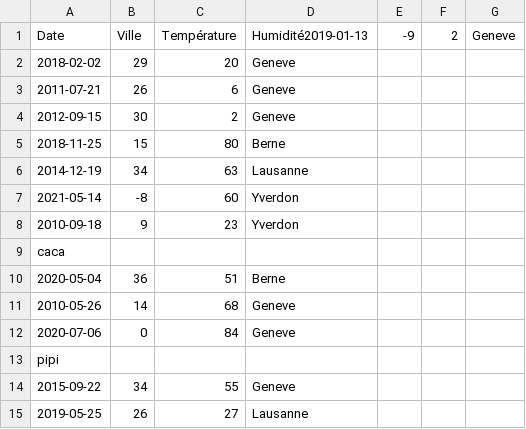
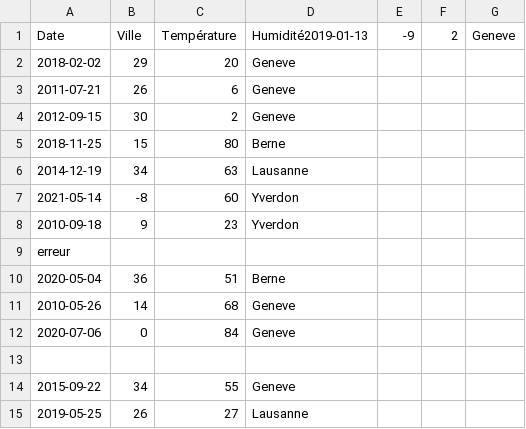
Before and after one commit to info2-tin-a/diary, a CSV file: 2/data.csv, drawn as a sheet; only a part is shown.

```diff
--- a/2/data.csv
+++ b/2/data.csv
@@ -8,3 +8,3 @@ Date,Ville,Température,Humidité2019-01-13,-9,2,Geneve
 2010-09-18,9,23,Yverdon
-caca
+erreur
 2020-05-04,36,51,Berne
@@ -12,3 +12,3 @@ caca
 2020-07-06,0,84,Geneve
-pipi
+
 2015-09-22,34,55,Geneve
```
Also changed, not shown: 11 other files.
